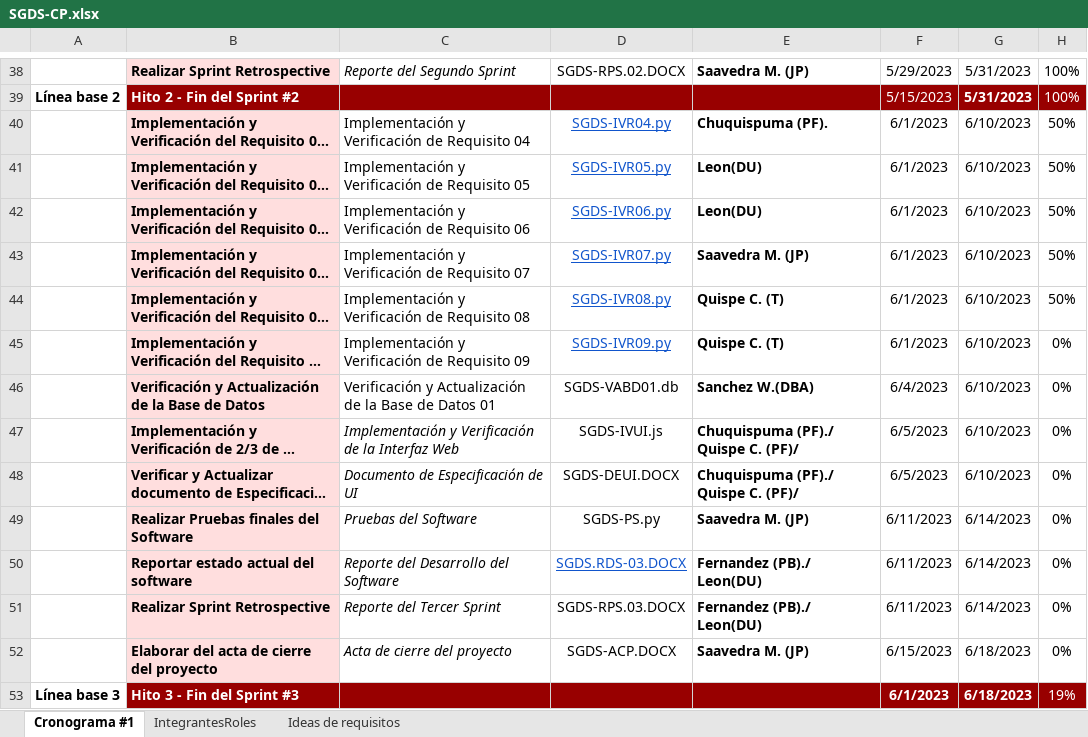
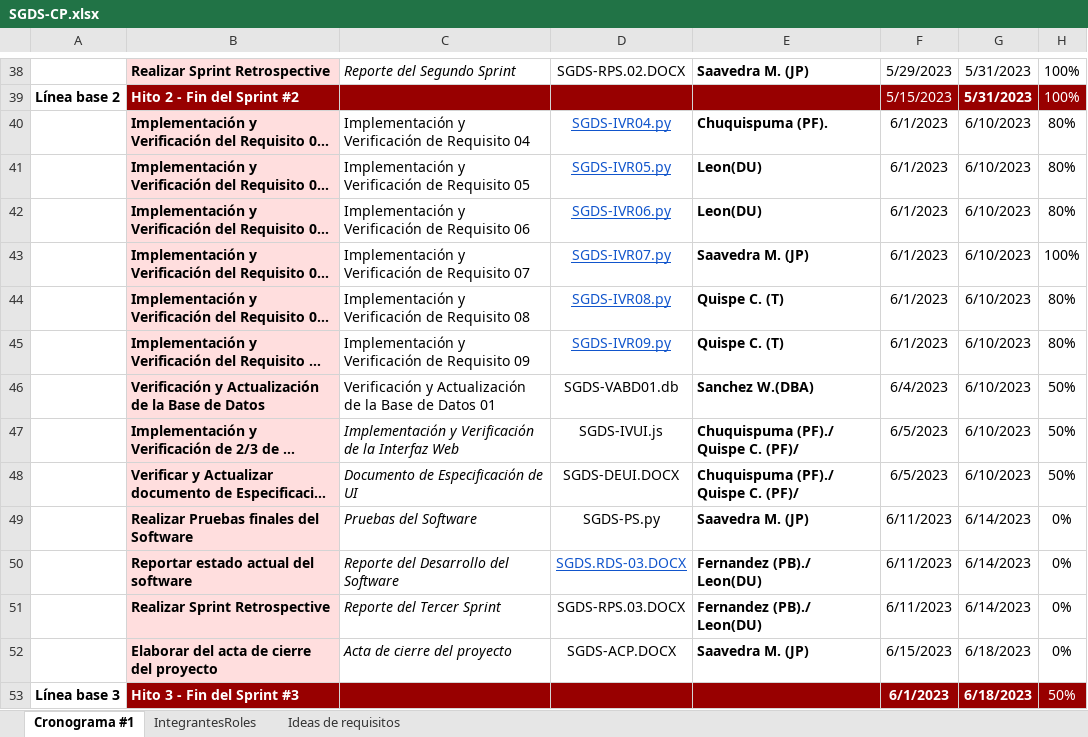
Before and after one commit to JoxAQC/QuantumAnts-Software, an Excel workbook: Desarrollo/SGDS/Gestion/SGDS-CP.xlsx, sheet Cronograma #1, drawn as a sheet; only a part is shown, gaps mark what is left out; long unchanged cells end in …; values as stored, in another font and other column widths than the file's, no borders; the diff names each change by its address in the sheet, - before the commit and + after, or states it on an @@ line.

Commit message:
Cronograma actualizado

```diff
--- a/Desarrollo/SGDS/Gestion/SGDS-CP.xlsx (sheet Cronograma #1)
+++ b/Desarrollo/SGDS/Gestion/SGDS-CP.xlsx (sheet Cronograma #1)
-H40:H42: 50%
+H40:H42: 80%
-H43: 50%
+H43: 100%
-H44: 50%
+H44: 80%
-H45: 0%
+H45: 80%
-H46:H48: 0%
+H46:H48: 50%
-H53: 19%
+H53: 50%
```
